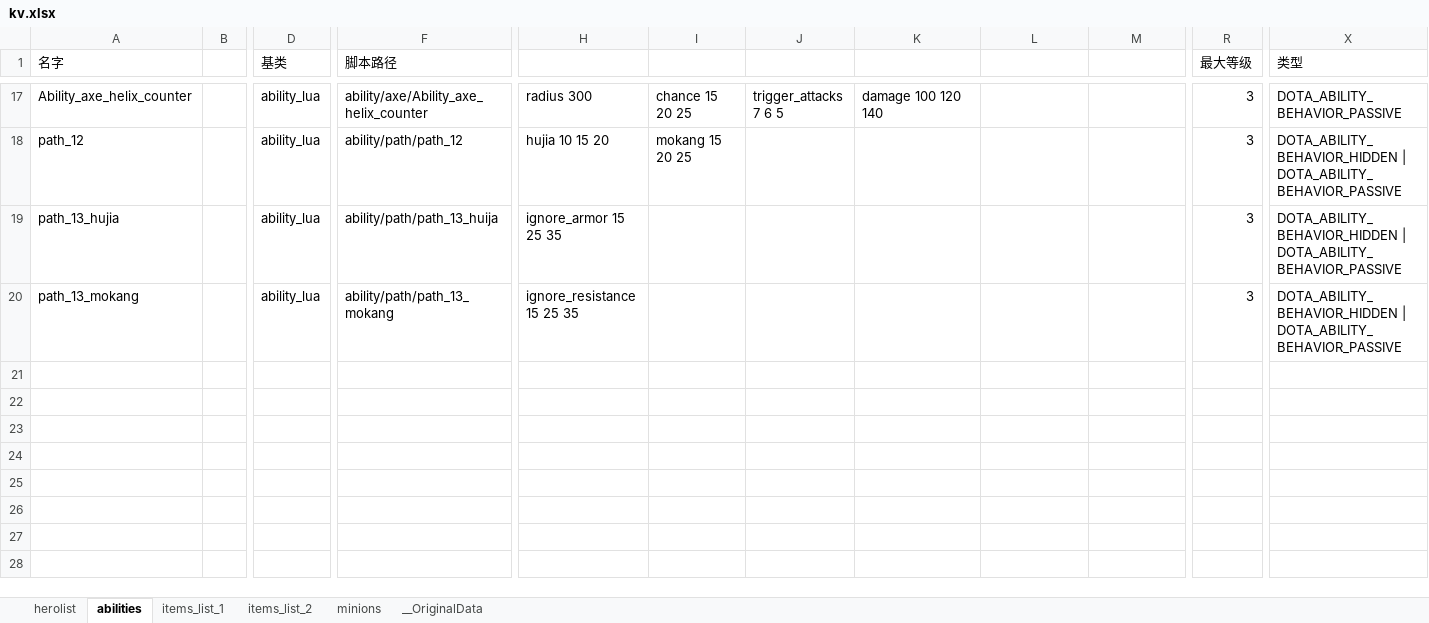
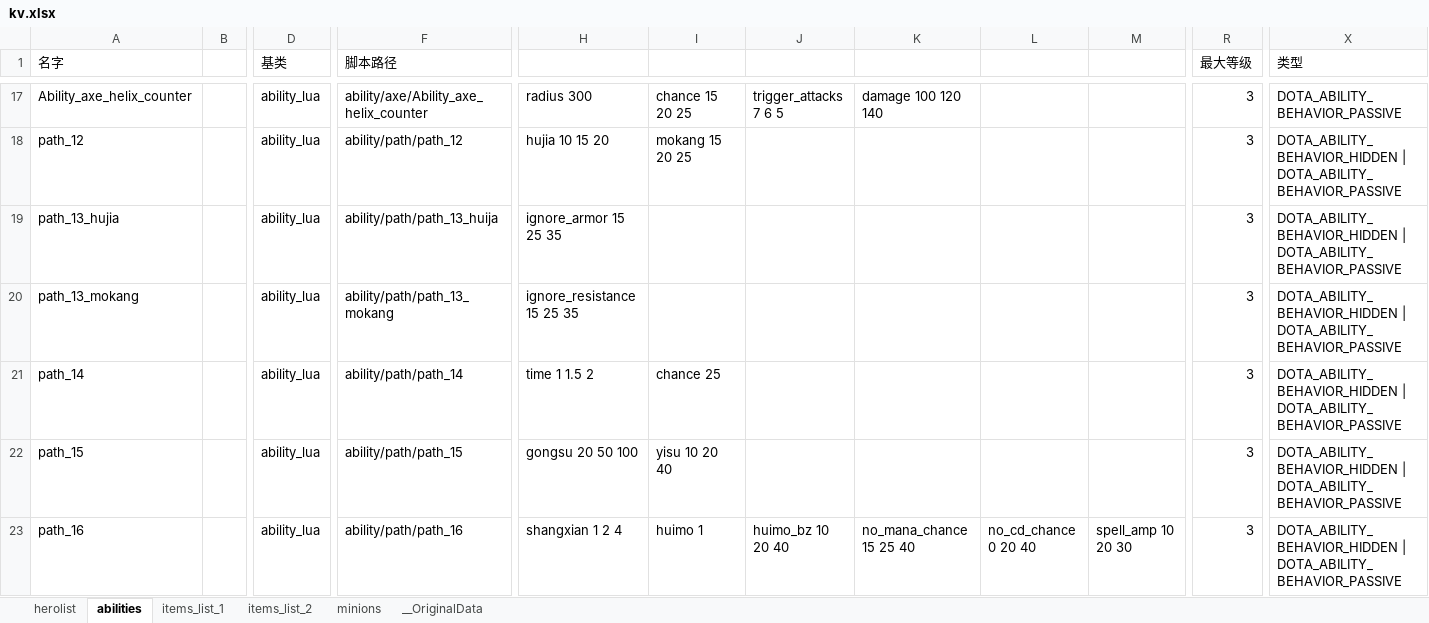
Before and after one commit to york99alex/dafuwengx, an Excel workbook: excels/kv.xlsx, sheet abilities, drawn as a sheet; only a part is shown, gaps mark what is left out; values as stored, in another font and other column widths than the file's, no borders; rows hold the shown columns only; the diff names each change by its address in the sheet, - before the commit and + after, or states it on an @@ line.

```diff
--- a/excels/kv.xlsx (sheet abilities)
+++ b/excels/kv.xlsx (sheet abilities)
+row 21: path_14 |  | ability_lua | ability/path/path_14 | time 1 1.5 2 | chance 25 |  |  |  |  | 3 | DOTA_ABILITY_BEHAVIOR_HIDDEN | DOTA_ABILITY_BEHAVIOR_PASSIVE
+row 22: path_15 |  | ability_lua | ability/path/path_15 | gongsu 20 50 100 | yisu 10 20 40 |  |  |  |  | 3 | DOTA_ABILITY_BEHAVIOR_HIDDEN | DOTA_ABILITY_BEHAVIOR_PASSIVE
+row 23: path_16 |  | ability_lua | ability/path/path_16 | shangxian 1 2 4 | huimo 1 | huimo_bz 10 20 40 | no_mana_chance 15 25 40 | no_cd_chance 0 20 40 | spell_amp 10 20 30 | 3 | DOTA_ABILITY_BEHAVIOR_HIDDEN | DOTA_ABILITY_BEHAVIOR_PASSIVE
```
Also changed, not shown: 20 other files.
